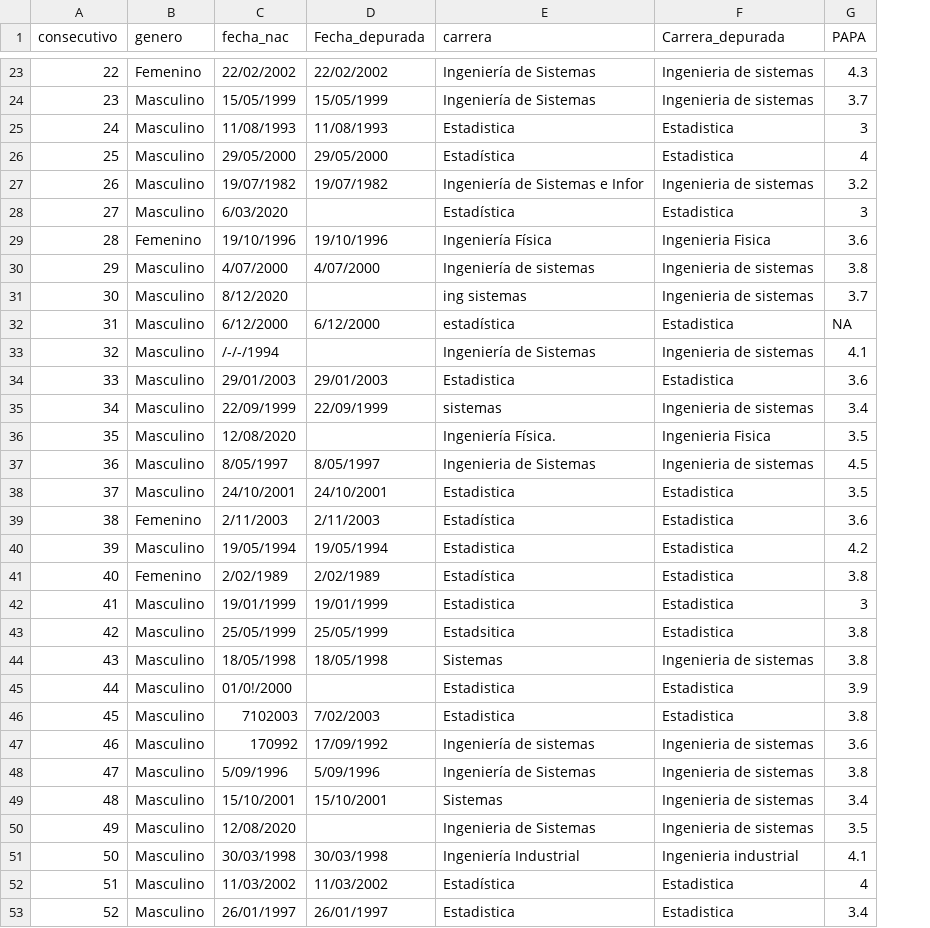
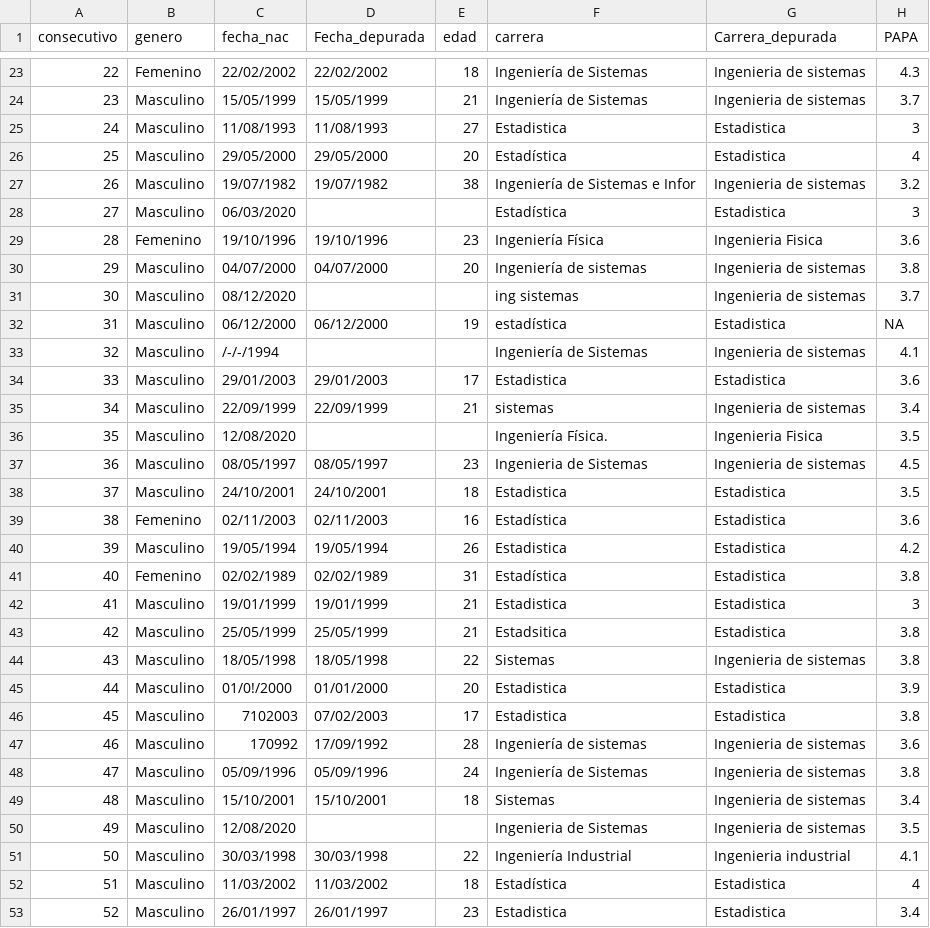
Before and after one commit to d3yn3r/Taller_grupal_EDAED, a CSV file: Trabajo Grupo - hadeil/Encuesta_habitos_dep.csv, drawn as a sheet; only a part is shown, gaps mark what is left out; the diff covers the shown part only; the diff names each change by its address in the sheet, - before the commit and + after, or states it on an @@ line.

```diff
--- a/Trabajo Grupo - hadeil/Encuesta_habitos_dep.csv
+++ b/Trabajo Grupo - hadeil/Encuesta_habitos_dep.csv
+column E (edad), rows 23-53: 18 | 21 | 27 | 20 | 38 |  | 23 | 20 |  | 19 |  | 17 | 21 |  | 23 | 18 | 16 | 26 | 31 | 21 | 21 | 22 | 20 | 17 | 28 | 24 | 18 |  | 22 | 18 | 23
-C28 (fecha_nac): 6/03/2020
+C28 (fecha_nac): 06/03/2020
-C30 (fecha_nac): 4/07/2000
+C30 (fecha_nac): 04/07/2000
-D30 (Fecha_depurada): 4/07/2000
+D30 (Fecha_depurada): 04/07/2000
-C31 (fecha_nac): 8/12/2020
+C31 (fecha_nac): 08/12/2020
-C32 (fecha_nac): 6/12/2000
+C32 (fecha_nac): 06/12/2000
-D32 (Fecha_depurada): 6/12/2000
+D32 (Fecha_depurada): 06/12/2000
-C37 (fecha_nac): 8/05/1997
+C37 (fecha_nac): 08/05/1997
-D37 (Fecha_depurada): 8/05/1997
+D37 (Fecha_depurada): 08/05/1997
-C39 (fecha_nac): 2/11/2003
+C39 (fecha_nac): 02/11/2003
-D39 (Fecha_depurada): 2/11/2003
+D39 (Fecha_depurada): 02/11/2003
-C41 (fecha_nac): 2/02/1989
+C41 (fecha_nac): 02/02/1989
-D41 (Fecha_depurada): 2/02/1989
+D41 (Fecha_depurada): 02/02/1989
-D45 (Fecha_depurada): (empty)
+D45 (Fecha_depurada): 01/01/2000
-D46 (Fecha_depurada): 7/02/2003
+D46 (Fecha_depurada): 07/02/2003
-C48 (fecha_nac): 5/09/1996
+C48 (fecha_nac): 05/09/1996
-D48 (Fecha_depurada): 5/09/1996
+D48 (Fecha_depurada): 05/09/1996
```
Also changed, not shown: 67 edited cells elsewhere in this file, Encuesta_habitos.csv, 4 other files.
